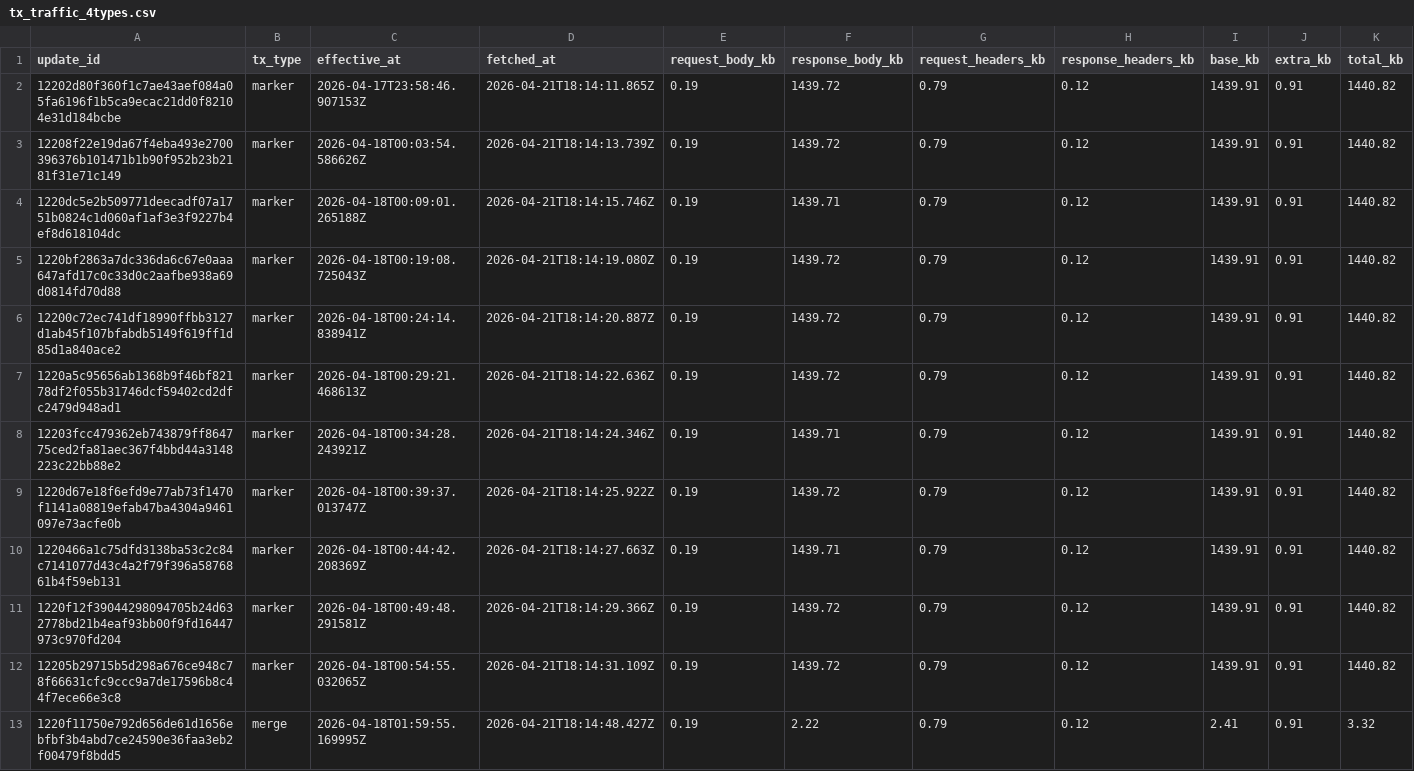
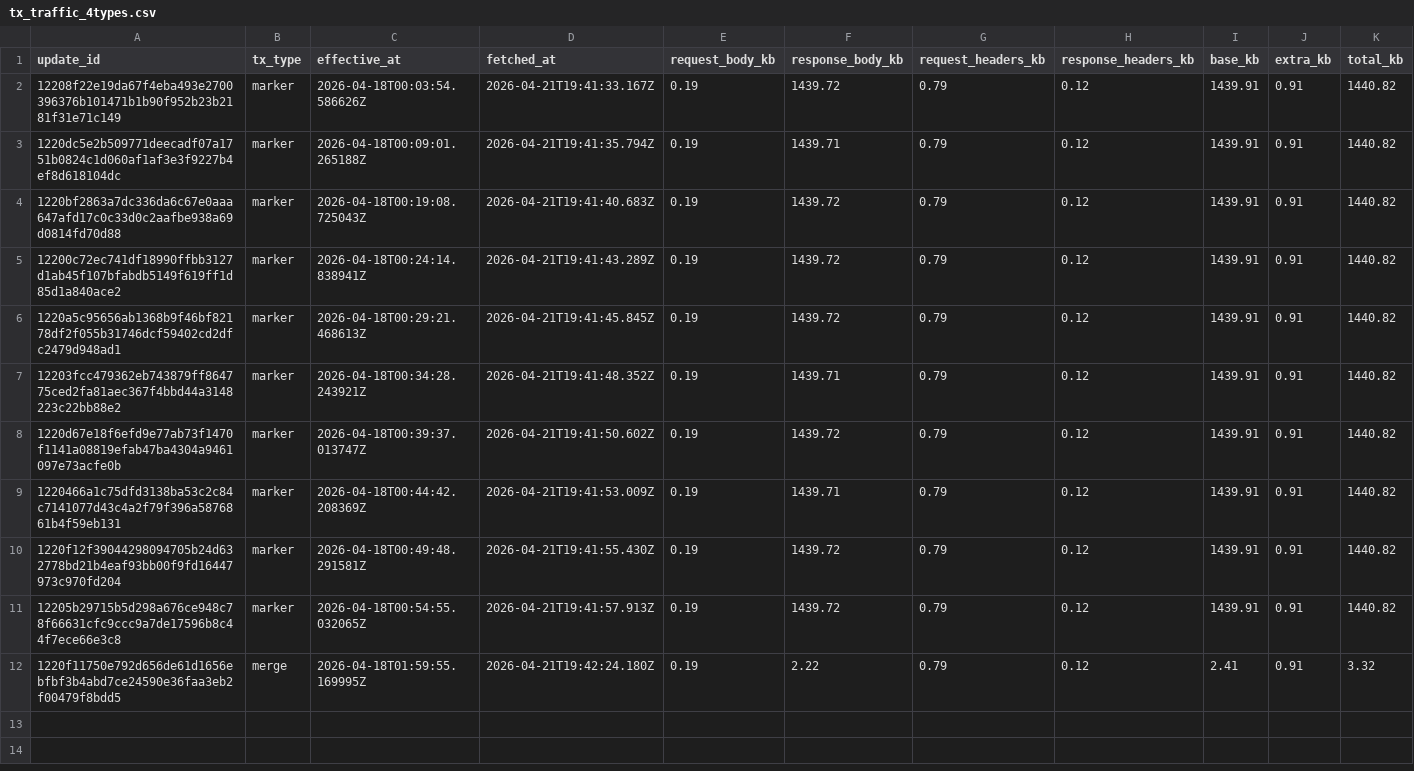
Before and after one commit to ipsita4/validator-traffic-tools, a CSV file: docs/tx_traffic_4types.csv, drawn as a sheet.

```diff
--- a/docs/tx_traffic_4types.csv
+++ b/docs/tx_traffic_4types.csv
@@ -1,13 +1,12 @@
 update_id,tx_type,effective_at,fetched_at,request_body_kb,response_body_kb,request_headers_kb,response_headers_kb,base_kb,extra_kb,total_kb
-12202d80f360f1c7ae43aef084a05fa6196f1b5ca9ecac21dd0f82104e31d184bcbe,marker,2026-04-17T23:58:46.907153Z,2026-04-21T18:14:11.865Z,0.19,1439.72,0.79,0.12,1439.91,0.91,1440.82
-12208f22e19da67f4eba493e2700396376b101471b1b90f952b23b2181f31e71c149,marker,2026-04-18T00:03:54.586626Z,2026-04-21T18:14:13.739Z,0.19,1439.72,0.79,0.12,1439.91,0.91,1440.82
-1220dc5e2b509771deecadf07a1751b0824c1d060af1af3e3f9227b4ef8d618104dc,marker,2026-04-18T00:09:01.265188Z,2026-04-21T18:14:15.746Z,0.19,1439.71,0.79,0.12,1439.91,0.91,1440.82
-1220bf2863a7dc336da6c67e0aaa647afd17c0c33d0c2aafbe938a69d0814fd70d88,marker,2026-04-18T00:19:08.725043Z,2026-04-21T18:14:19.080Z,0.19,1439.72,0.79,0.12,1439.91,0.91,1440.82
-12200c72ec741df18990ffbb3127d1ab45f107bfabdb5149f619ff1d85d1a840ace2,marker,2026-04-18T00:24:14.838941Z,2026-04-21T18:14:20.887Z,0.19,1439.72,0.79,0.12,1439.91,0.91,1440.82
-1220a5c95656ab1368b9f46bf82178df2f055b31746dcf59402cd2dfc2479d948ad1,marker,2026-04-18T00:29:21.468613Z,2026-04-21T18:14:22.636Z,0.19,1439.72,0.79,0.12,1439.91,0.91,1440.82
-12203fcc479362eb743879ff864775ced2fa81aec367f4bbd44a3148223c22bb88e2,marker,2026-04-18T00:34:28.243921Z,2026-04-21T18:14:24.346Z,0.19,1439.71,0.79,0.12,1439.91,0.91,1440.82
-1220d67e18f6efd9e77ab73f1470f1141a08819efab47ba4304a9461097e73acfe0b,marker,2026-04-18T00:39:37.013747Z,2026-04-21T18:14:25.922Z,0.19,1439.72,0.79,0.12,1439.91,0.91,1440.82
-1220466a1c75dfd3138ba53c2c84c7141077d43c4a2f79f396a5876861b4f59eb131,marker,2026-04-18T00:44:42.208369Z,2026-04-21T18:14:27.663Z,0.19,1439.71,0.79,0.12,1439.91,0.91,1440.82
-1220f12f39044298094705b24d632778bd21b4eaf93bb00f9fd16447973c970fd204,marker,2026-04-18T00:49:48.291581Z,2026-04-21T18:14:29.366Z,0.19,1439.72,0.79,0.12,1439.91,0.91,1440.82
-12205b29715b5d298a676ce948c78f66631cfc9ccc9a7de17596b8c44f7ece66e3c8,marker,2026-04-18T00:54:55.032065Z,2026-04-21T18:14:31.109Z,0.19,1439.72,0.79,0.12,1439.91,0.91,1440.82
-1220f11750e792d656de61d1656ebfbf3b4abd7ce24590e36faa3eb2f00479f8bdd5,merge,2026-04-18T01:59:55.169995Z,2026-04-21T18:14:48.427Z,0.19,2.22,0.79,0.12,2.41,0.91,3.32
+12208f22e19da67f4eba493e2700396376b101471b1b90f952b23b2181f31e71c149,marker,2026-04-18T00:03:54.586626Z,2026-04-21T19:41:33.167Z,0.19,1439.72,0.79,0.12,1439.91,0.91,1440.82
+1220dc5e2b509771deecadf07a1751b0824c1d060af1af3e3f9227b4ef8d618104dc,marker,2026-04-18T00:09:01.265188Z,2026-04-21T19:41:35.794Z,0.19,1439.71,0.79,0.12,1439.91,0.91,1440.82
+1220bf2863a7dc336da6c67e0aaa647afd17c0c33d0c2aafbe938a69d0814fd70d88,marker,2026-04-18T00:19:08.725043Z,2026-04-21T19:41:40.683Z,0.19,1439.72,0.79,0.12,1439.91,0.91,1440.82
+12200c72ec741df18990ffbb3127d1ab45f107bfabdb5149f619ff1d85d1a840ace2,marker,2026-04-18T00:24:14.838941Z,2026-04-21T19:41:43.289Z,0.19,1439.72,0.79,0.12,1439.91,0.91,1440.82
+1220a5c95656ab1368b9f46bf82178df2f055b31746dcf59402cd2dfc2479d948ad1,marker,2026-04-18T00:29:21.468613Z,2026-04-21T19:41:45.845Z,0.19,1439.72,0.79,0.12,1439.91,0.91,1440.82
+12203fcc479362eb743879ff864775ced2fa81aec367f4bbd44a3148223c22bb88e2,marker,2026-04-18T00:34:28.243921Z,2026-04-21T19:41:48.352Z,0.19,1439.71,0.79,0.12,1439.91,0.91,1440.82
+1220d67e18f6efd9e77ab73f1470f1141a08819efab47ba4304a9461097e73acfe0b,marker,2026-04-18T00:39:37.013747Z,2026-04-21T19:41:50.602Z,0.19,1439.72,0.79,0.12,1439.91,0.91,1440.82
+1220466a1c75dfd3138ba53c2c84c7141077d43c4a2f79f396a5876861b4f59eb131,marker,2026-04-18T00:44:42.208369Z,2026-04-21T19:41:53.009Z,0.19,1439.71,0.79,0.12,1439.91,0.91,1440.82
+1220f12f39044298094705b24d632778bd21b4eaf93bb00f9fd16447973c970fd204,marker,2026-04-18T00:49:48.291581Z,2026-04-21T19:41:55.430Z,0.19,1439.72,0.79,0.12,1439.91,0.91,1440.82
+12205b29715b5d298a676ce948c78f66631cfc9ccc9a7de17596b8c44f7ece66e3c8,marker,2026-04-18T00:54:55.032065Z,2026-04-21T19:41:57.913Z,0.19,1439.72,0.79,0.12,1439.91,0.91,1440.82
+1220f11750e792d656de61d1656ebfbf3b4abd7ce24590e36faa3eb2f00479f8bdd5,merge,2026-04-18T01:59:55.169995Z,2026-04-21T19:42:24.180Z,0.19,2.22,0.79,0.12,2.41,0.91,3.32
```
Also changed, not shown: docs/tx_kb_data.csv, docs/tx_traffic.csv, 3 other files.
